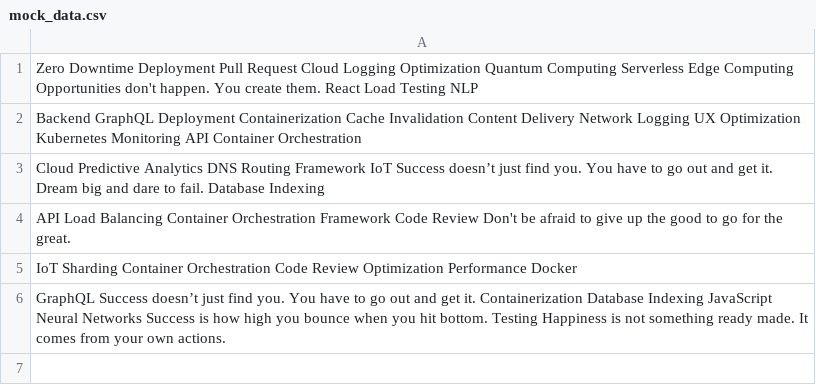
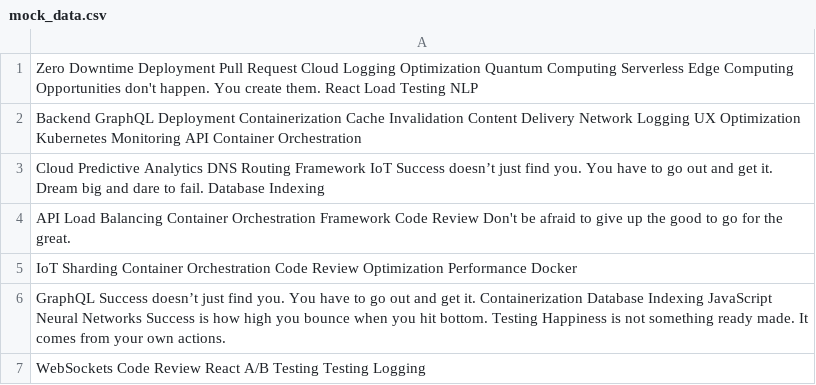
Before and after one commit to tepid-qualm/Dijkstra-Algorithm, a CSV file: logs/mock_data.csv, drawn as a sheet.

```diff
--- a/logs/mock_data.csv
+++ b/logs/mock_data.csv
@@ -6 +6,2 @@ IoT Sharding Container Orchestration Code Review Optimization Performance Docker
 GraphQL Success doesn’t just find you. You have to go out and get it. Containerization Database Indexing JavaScript Neural Networks Success is how high you bounce when you hit bottom. Testing Happiness is not something ready made. It comes from your own actions.
+WebSockets Code Review React A/B Testing Testing Logging
```
Also changed, not shown: 3 other files.
